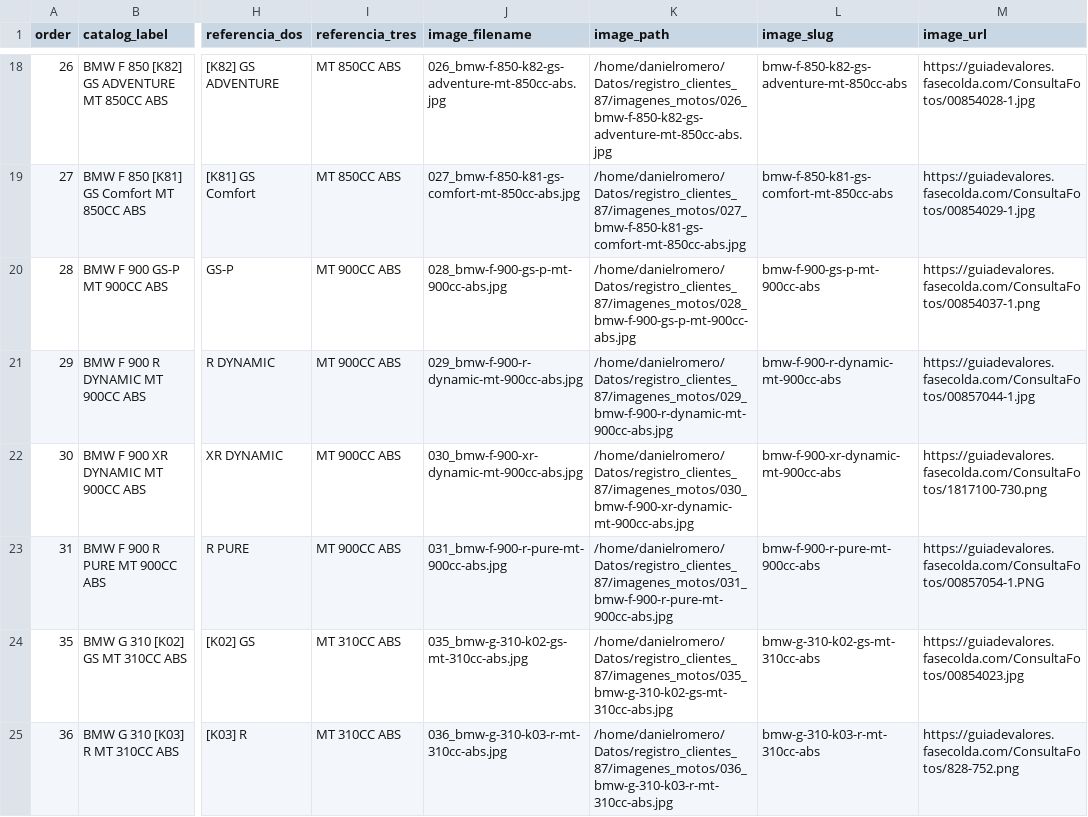
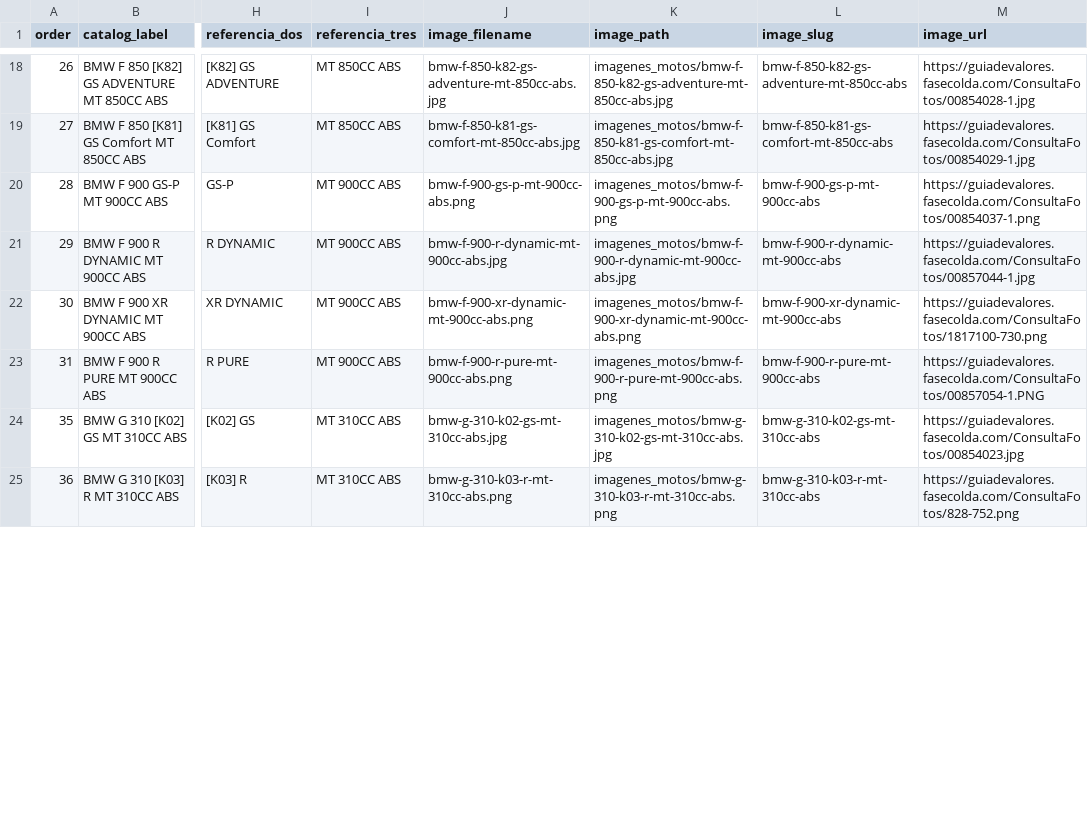
Before and after one commit to danielromero-87/Registro_clientes_87, a CSV file: bmw_motorrad_referencias.csv, drawn as a sheet; only a part is shown, gaps mark what is left out; the diff covers the shown part only; the diff names each change by its address in the sheet, - before the commit and + after, or states it on an @@ line.

Commit message:
feat: normalize moto assets and enable chrome-friendly lookup

```diff
--- a/bmw_motorrad_referencias.csv
+++ b/bmw_motorrad_referencias.csv
-J18 (image_filename): 026_bmw-f-850-k82-gs-adventure-mt-850cc-abs.jpg
+J18 (image_filename): bmw-f-850-k82-gs-adventure-mt-850cc-abs.jpg
-K18 (image_path): /home/danielromero/Datos/registro_clientes_87/imagenes_motos/026_bmw-f-850-k82-gs-adventure-mt-850cc-abs.jpg
+K18 (image_path): imagenes_motos/bmw-f-850-k82-gs-adventure-mt-850cc-abs.jpg
-J19 (image_filename): 027_bmw-f-850-k81-gs-comfort-mt-850cc-abs.jpg
+J19 (image_filename): bmw-f-850-k81-gs-comfort-mt-850cc-abs.jpg
-K19 (image_path): /home/danielromero/Datos/registro_clientes_87/imagenes_motos/027_bmw-f-850-k81-gs-comfort-mt-850cc-abs.jpg
+K19 (image_path): imagenes_motos/bmw-f-850-k81-gs-comfort-mt-850cc-abs.jpg
-J20 (image_filename): 028_bmw-f-900-gs-p-mt-900cc-abs.jpg
+J20 (image_filename): bmw-f-900-gs-p-mt-900cc-abs.png
-K20 (image_path): /home/danielromero/Datos/registro_clientes_87/imagenes_motos/028_bmw-f-900-gs-p-mt-900cc-abs.jpg
+K20 (image_path): imagenes_motos/bmw-f-900-gs-p-mt-900cc-abs.png
-J21 (image_filename): 029_bmw-f-900-r-dynamic-mt-900cc-abs.jpg
+J21 (image_filename): bmw-f-900-r-dynamic-mt-900cc-abs.jpg
-K21 (image_path): /home/danielromero/Datos/registro_clientes_87/imagenes_motos/029_bmw-f-900-r-dynamic-mt-900cc-abs.jpg
+K21 (image_path): imagenes_motos/bmw-f-900-r-dynamic-mt-900cc-abs.jpg
-J22 (image_filename): 030_bmw-f-900-xr-dynamic-mt-900cc-abs.jpg
+J22 (image_filename): bmw-f-900-xr-dynamic-mt-900cc-abs.png
-K22 (image_path): /home/danielromero/Datos/registro_clientes_87/imagenes_motos/030_bmw-f-900-xr-dynamic-mt-900cc-abs.jpg
+K22 (image_path): imagenes_motos/bmw-f-900-xr-dynamic-mt-900cc-abs.png
-J23 (image_filename): 031_bmw-f-900-r-pure-mt-900cc-abs.jpg
+J23 (image_filename): bmw-f-900-r-pure-mt-900cc-abs.png
-K23 (image_path): /home/danielromero/Datos/registro_clientes_87/imagenes_motos/031_bmw-f-900-r-pure-mt-900cc-abs.jpg
+K23 (image_path): imagenes_motos/bmw-f-900-r-pure-mt-900cc-abs.png
-J24 (image_filename): 035_bmw-g-310-k02-gs-mt-310cc-abs.jpg
+J24 (image_filename): bmw-g-310-k02-gs-mt-310cc-abs.jpg
-K24 (image_path): /home/danielromero/Datos/registro_clientes_87/imagenes_motos/035_bmw-g-310-k02-gs-mt-310cc-abs.jpg
+K24 (image_path): imagenes_motos/bmw-g-310-k02-gs-mt-310cc-abs.jpg
-J25 (image_filename): 036_bmw-g-310-k03-r-mt-310cc-abs.jpg
+J25 (image_filename): bmw-g-310-k03-r-mt-310cc-abs.png
-K25 (image_path): /home/danielromero/Datos/registro_clientes_87/imagenes_motos/036_bmw-g-310-k03-r-mt-310cc-abs.jpg
+K25 (image_path): imagenes_motos/bmw-g-310-k03-r-mt-310cc-abs.png
```
Also changed, not shown: 87 edited cells elsewhere in this file, 22 other files.
